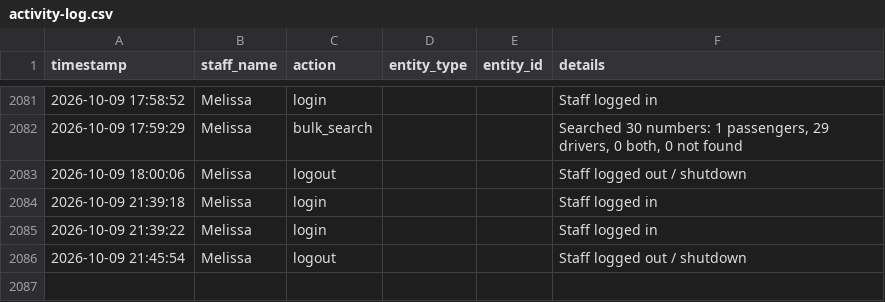
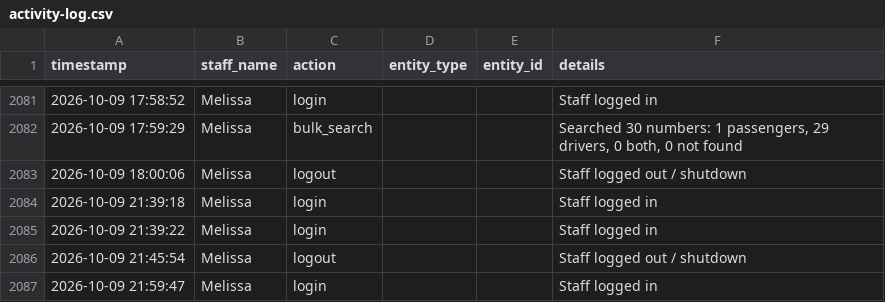
Before and after one commit to jangdannug/PinoyRidePh, a CSV file: logs/activity-log.csv, drawn as a sheet; only a part is shown, gaps mark what is left out; the diff names each change by its address in the sheet, - before the commit and + after, or states it on an @@ line.

Commit message:
Activity log sync (startup) - 2026-10-10 14:43:40

```diff
--- a/logs/activity-log.csv
+++ b/logs/activity-log.csv
+row 2087: 2026-10-09 21:59:47 | Melissa | login |  |  | Staff logged in
```
Also changed, not shown: 1 other file.
